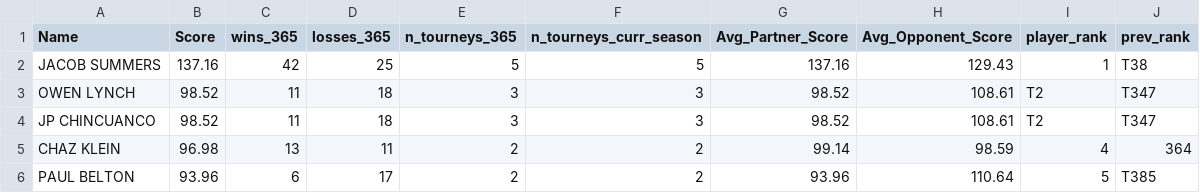
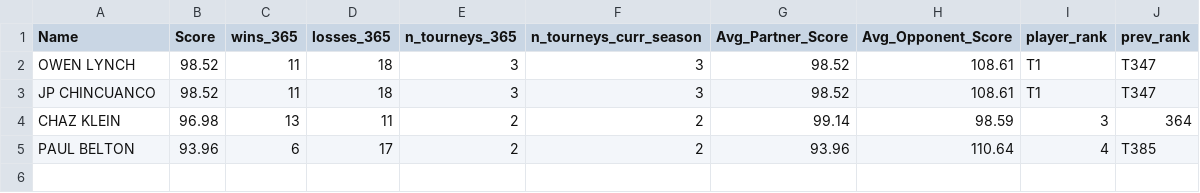
Before and after one commit to andrewnee29/rankings_model, a CSV file: Predictions/2023/Open/youth_player_ratings_1v2_df.csv, drawn as a sheet.

```diff
--- a/Predictions/2023/Open/youth_player_ratings_1v2_df.csv
+++ b/Predictions/2023/Open/youth_player_ratings_1v2_df.csv
@@ -1,6 +1,5 @@
 "Name","Score","wins_365","losses_365","n_tourneys_365","n_tourneys_curr_season","Avg_Partner_Score","Avg_Opponent_Score","player_rank","prev_rank"
-"JACOB SUMMERS",137.16,42,25,5,5,137.16,129.43,"1","T38"
-"OWEN LYNCH",98.52,11,18,3,3,98.52,108.61,"T2","T347"
-"JP CHINCUANCO",98.52,11,18,3,3,98.52,108.61,"T2","T347"
-"CHAZ KLEIN",96.98,13,11,2,2,99.14,98.59,"4","364"
-"PAUL BELTON",93.96,6,17,2,2,93.96,110.64,"5","T385"
+"OWEN LYNCH",98.52,11,18,3,3,98.52,108.61,"T1","T347"
+"JP CHINCUANCO",98.52,11,18,3,3,98.52,108.61,"T1","T347"
+"CHAZ KLEIN",96.98,13,11,2,2,99.14,98.59,"3","364"
+"PAUL BELTON",93.96,6,17,2,2,93.96,110.64,"4","T385"
```
Also changed, not shown: Predictions/2023/Women/player_ratings_1v2_df.csv, Tourney List.csv, 7 other files.
